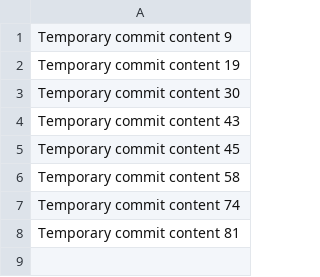
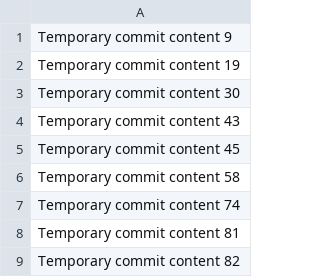
Before and after one commit to Zarkia1/potential-garbanzo, a CSV file: data.csv, drawn as a sheet.

```diff
--- a/data.csv
+++ b/data.csv
@@ -8 +8,2 @@ Temporary commit content 74
 Temporary commit content 81
+Temporary commit content 82
```
